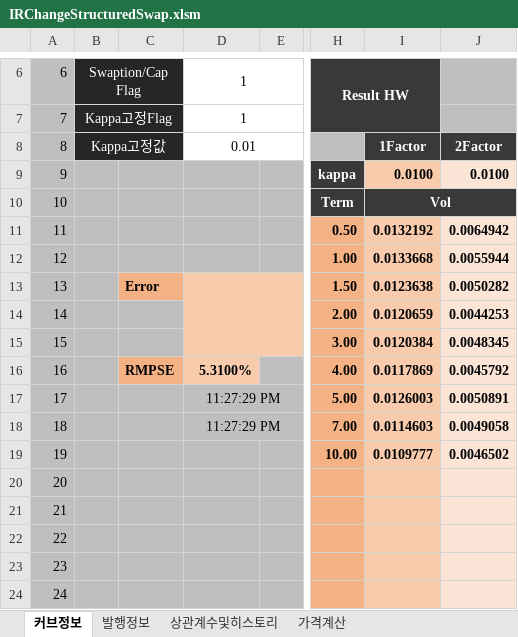
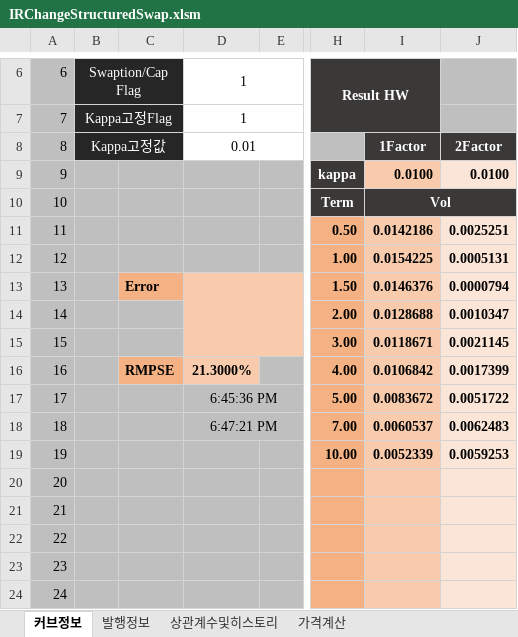
Before and after one commit to ciiadaesun/QuantCpp, an Excel workbook: IRChangeStructuredSwap/IRChangeStructuredSwap.xlsm, sheet 커브정보, drawn as a sheet; only a part is shown, gaps mark what is left out; values as stored, in another font and other column widths than the file's, no borders; charts and pictures not drawn; the diff names each change by its address in the sheet, - before the commit and + after, or states it on an @@ line.

```diff
--- a/IRChangeStructuredSwap/IRChangeStructuredSwap.xlsm (sheet 커브정보)
+++ b/IRChangeStructuredSwap/IRChangeStructuredSwap.xlsm (sheet 커브정보)
-I11: 0.0132192
+I11: 0.0142186
-J11: 0.0064942
+J11: 0.0025251
-I12: 0.0133668
+I12: 0.0154225
-J12: 0.0055944
+J12: 0.0005131
-I13: 0.0123638
+I13: 0.0146376
-J13: 0.0050282
+J13: 0.0000794
-I14: 0.0120659
+I14: 0.0128688
-J14: 0.0044253
+J14: 0.0010347
-I15: 0.0120384
+I15: 0.0118671
-J15: 0.0048345
+J15: 0.0021145
-D16: 5.3100%
+D16: 21.3000%
-I16: 0.0117869
+I16: 0.0106842
-J16: 0.0045792
+J16: 0.0017399
-D17: 11:27:29 PM
+D17: 6:45:36 PM
-I17: 0.0126003
+I17: 0.0083672
-J17: 0.0050891
+J17: 0.0051722
-D18: 11:27:29 PM
+D18: 6:47:21 PM
-I18: 0.0114603
+I18: 0.0060537
-J18: 0.0049058
+J18: 0.0062483
-I19: 0.0109777
+I19: 0.0052339
-J19: 0.0046502
+J19: 0.0059253
```
Also changed, not shown: 40 other files.
